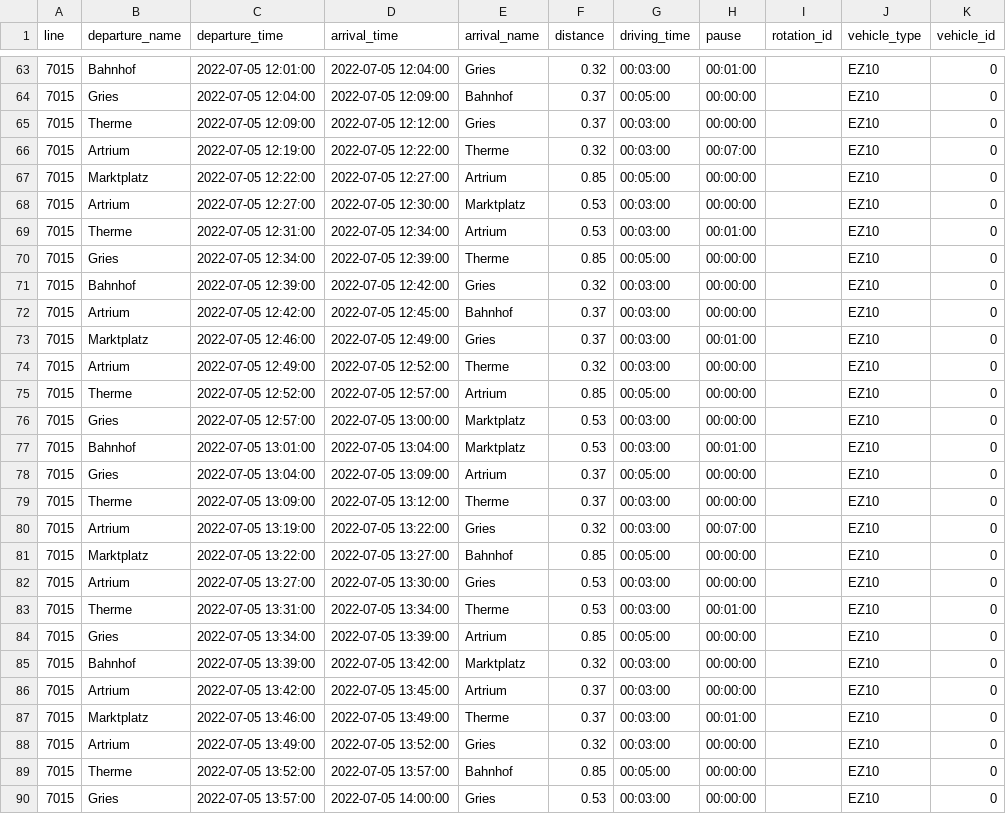
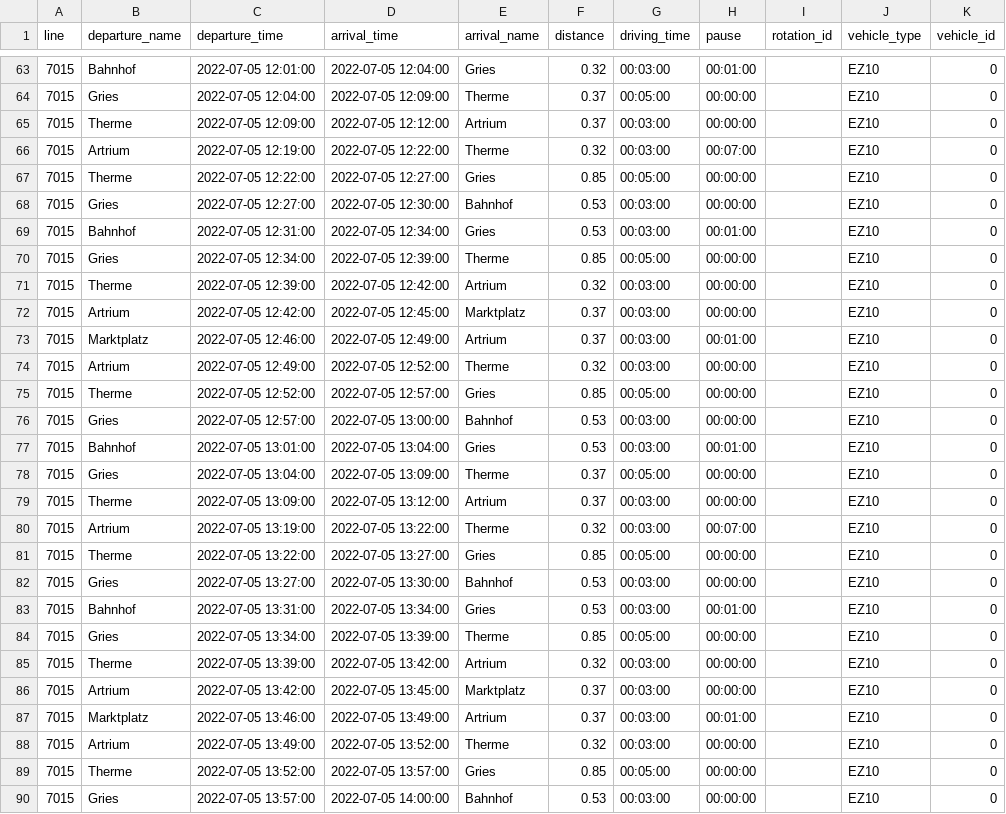
Before and after one commit to rl-institut/fleema, a CSV file: scenarios/public_transport_base/schedule.csv, drawn as a sheet; only a part is shown, gaps mark what is left out; the diff covers the shown part only.

```diff
--- a/scenarios/public_transport_base/schedule.csv
+++ b/scenarios/public_transport_base/schedule.csv
@@ -63,28 +63,28 @@ line,departure_name,departure_time,arrival_time,arrival_name,distance,driving_ti
 7015,Bahnhof,2022-07-05 12:01:00,2022-07-05 12:04:00,Gries,0.32,00:03:00,00:01:00,,EZ10,0
-7015,Gries,2022-07-05 12:04:00,2022-07-05 12:09:00,Bahnhof,0.37,00:05:00,00:00:00,,EZ10,0
-7015,Therme,2022-07-05 12:09:00,2022-07-05 12:12:00,Gries,0.37,00:03:00,00:00:00,,EZ10,0
+7015,Gries,2022-07-05 12:04:00,2022-07-05 12:09:00,Therme,0.37,00:05:00,00:00:00,,EZ10,0
+7015,Therme,2022-07-05 12:09:00,2022-07-05 12:12:00,Artrium,0.37,00:03:00,00:00:00,,EZ10,0
 7015,Artrium,2022-07-05 12:19:00,2022-07-05 12:22:00,Therme,0.32,00:03:00,00:07:00,,EZ10,0
-7015,Marktplatz,2022-07-05 12:22:00,2022-07-05 12:27:00,Artrium,0.85,00:05:00,00:00:00,,EZ10,0
-7015,Artrium,2022-07-05 12:27:00,2022-07-05 12:30:00,Marktplatz,0.53,00:03:00,00:00:00,,EZ10,0
-7015,Therme,2022-07-05 12:31:00,2022-07-05 12:34:00,Artrium,0.53,00:03:00,00:01:00,,EZ10,0
+7015,Therme,2022-07-05 12:22:00,2022-07-05 12:27:00,Gries,0.85,00:05:00,00:00:00,,EZ10,0
+7015,Gries,2022-07-05 12:27:00,2022-07-05 12:30:00,Bahnhof,0.53,00:03:00,00:00:00,,EZ10,0
+7015,Bahnhof,2022-07-05 12:31:00,2022-07-05 12:34:00,Gries,0.53,00:03:00,00:01:00,,EZ10,0
 7015,Gries,2022-07-05 12:34:00,2022-07-05 12:39:00,Therme,0.85,00:05:00,00:00:00,,EZ10,0
-7015,Bahnhof,2022-07-05 12:39:00,2022-07-05 12:42:00,Gries,0.32,00:03:00,00:00:00,,EZ10,0
-7015,Artrium,2022-07-05 12:42:00,2022-07-05 12:45:00,Bahnhof,0.37,00:03:00,00:00:00,,EZ10,0
-7015,Marktplatz,2022-07-05 12:46:00,2022-07-05 12:49:00,Gries,0.37,00:03:00,00:01:00,,EZ10,0
+7015,Therme,2022-07-05 12:39:00,2022-07-05 12:42:00,Artrium,0.32,00:03:00,00:00:00,,EZ10,0
+7015,Artrium,2022-07-05 12:42:00,2022-07-05 12:45:00,Marktplatz,0.37,00:03:00,00:00:00,,EZ10,0
+7015,Marktplatz,2022-07-05 12:46:00,2022-07-05 12:49:00,Artrium,0.37,00:03:00,00:01:00,,EZ10,0
 7015,Artrium,2022-07-05 12:49:00,2022-07-05 12:52:00,Therme,0.32,00:03:00,00:00:00,,EZ10,0
-7015,Therme,2022-07-05 12:52:00,2022-07-05 12:57:00,Artrium,0.85,00:05:00,00:00:00,,EZ10,0
-7015,Gries,2022-07-05 12:57:00,2022-07-05 13:00:00,Marktplatz,0.53,00:03:00,00:00:00,,EZ10,0
-7015,Bahnhof,2022-07-05 13:01:00,2022-07-05 13:04:00 ,Marktplatz,0.53,00:03:00,00:01:00,,EZ10,0
-7015,Gries,2022-07-05 13:04:00,2022-07-05 13:09:00,Artrium,0.37,00:05:00,00:00:00,,EZ10,0
-7015,Therme,2022-07-05 13:09:00,2022-07-05 13:12:00,Therme,0.37,00:03:00,00:00:00,,EZ10,0
-7015,Artrium,2022-07-05 13:19:00,2022-07-05 13:22:00,Gries,0.32,00:03:00,00:07:00,,EZ10,0
-7015,Marktplatz,2022-07-05 13:22:00,2022-07-05 13:27:00,Bahnhof,0.85,00:05:00,00:00:00,,EZ10,0
-7015,Artrium,2022-07-05 13:27:00,2022-07-05 13:30:00,Gries,0.53,00:03:00,00:00:00,,EZ10,0
-7015,Therme,2022-07-05 13:31:00,2022-07-05 13:34:00,Therme,0.53,00:03:00,00:01:00,,EZ10,0
-7015,Gries,2022-07-05 13:34:00,2022-07-05 13:39:00,Artrium,0.85,00:05:00,00:00:00,,EZ10,0
-7015,Bahnhof,2022-07-05 13:39:00,2022-07-05 13:42:00,Marktplatz,0.32,00:03:00,00:00:00,,EZ10,0
-7015,Artrium,2022-07-05 13:42:00,2022-07-05 13:45:00,Artrium,0.37,00:03:00,00:00:00,,EZ10,0
-7015,Marktplatz,2022-07-05 13:46:00,2022-07-05 13:49:00,Therme,0.37,00:03:00,00:01:00,,EZ10,0
-7015,Artrium,2022-07-05 13:49:00,2022-07-05 13:52:00,Gries,0.32,00:03:00,00:00:00,,EZ10,0
-7015,Therme,2022-07-05 13:52:00,2022-07-05 13:57:00,Bahnhof,0.85,00:05:00,00:00:00,,EZ10,0
-7015,Gries,2022-07-05 13:57:00,2022-07-05 14:00:00,Gries,0.53,00:03:00,00:00:00,,EZ10,0
+7015,Therme,2022-07-05 12:52:00,2022-07-05 12:57:00,Gries,0.85,00:05:00,00:00:00,,EZ10,0
+7015,Gries,2022-07-05 12:57:00,2022-07-05 13:00:00,Bahnhof,0.53,00:03:00,00:00:00,,EZ10,0
+7015,Bahnhof,2022-07-05 13:01:00,2022-07-05 13:04:00 ,Gries,0.53,00:03:00,00:01:00,,EZ10,0
+7015,Gries,2022-07-05 13:04:00,2022-07-05 13:09:00,Therme,0.37,00:05:00,00:00:00,,EZ10,0
+7015,Therme,2022-07-05 13:09:00,2022-07-05 13:12:00,Artrium,0.37,00:03:00,00:00:00,,EZ10,0
+7015,Artrium,2022-07-05 13:19:00,2022-07-05 13:22:00,Therme,0.32,00:03:00,00:07:00,,EZ10,0
+7015,Therme,2022-07-05 13:22:00,2022-07-05 13:27:00,Gries,0.85,00:05:00,00:00:00,,EZ10,0
+7015,Gries,2022-07-05 13:27:00,2022-07-05 13:30:00,Bahnhof,0.53,00:03:00,00:00:00,,EZ10,0
+7015,Bahnhof,2022-07-05 13:31:00,2022-07-05 13:34:00,Gries,0.53,00:03:00,00:01:00,,EZ10,0
+7015,Gries,2022-07-05 13:34:00,2022-07-05 13:39:00,Therme,0.85,00:05:00,00:00:00,,EZ10,0
+7015,Therme,2022-07-05 13:39:00,2022-07-05 13:42:00,Artrium,0.32,00:03:00,00:00:00,,EZ10,0
+7015,Artrium,2022-07-05 13:42:00,2022-07-05 13:45:00,Marktplatz,0.37,00:03:00,00:00:00,,EZ10,0
+7015,Marktplatz,2022-07-05 13:46:00,2022-07-05 13:49:00,Artrium,0.37,00:03:00,00:01:00,,EZ10,0
+7015,Artrium,2022-07-05 13:49:00,2022-07-05 13:52:00,Therme,0.32,00:03:00,00:00:00,,EZ10,0
+7015,Therme,2022-07-05 13:52:00,2022-07-05 13:57:00,Gries,0.85,00:05:00,00:00:00,,EZ10,0
+7015,Gries,2022-07-05 13:57:00,2022-07-05 14:00:00,Bahnhof,0.53,00:03:00,00:00:00,,EZ10,0
```
Also changed, not shown: 3 removed rows and 132 edited cells elsewhere in this file.
